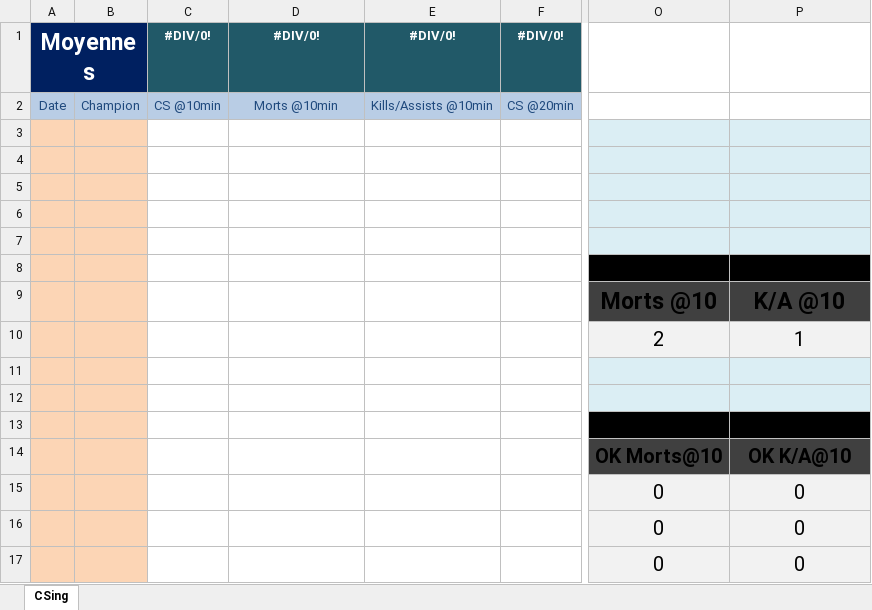
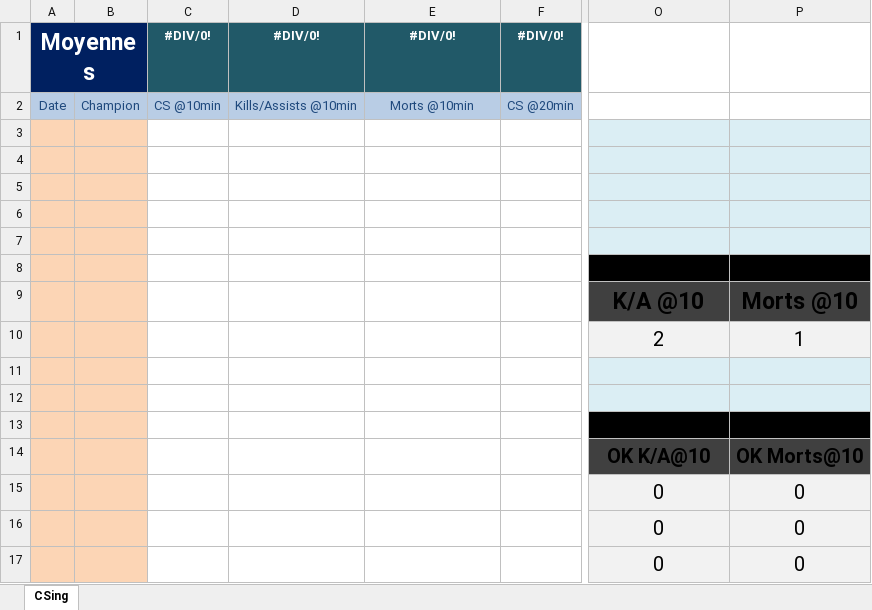
Before and after one commit to JulienAlauzet/Perso, an Excel workbook: MonCSing - Vierge.xlsm, sheet CSing, drawn as a sheet; only a part is shown, gaps mark what is left out; values as stored, in another font and other column widths than the file's, no borders; charts and pictures and conditional formats not drawn; the diff names each change by its address in the sheet, - before the commit and + after, or states it on an @@ line.

Commit message:
Add files via upload

```diff
--- a/MonCSing - Vierge.xlsm (sheet CSing)
+++ b/MonCSing - Vierge.xlsm (sheet CSing)
-D2: Morts @10min
+D2: Kills/Assists @10min
-E2: Kills/Assists @10min
+E2: Morts @10min
-O9: Morts @10
+O9: K/A @10
-P9: K/A @10
+P9: Morts @10
-O14: OK Morts@10
+O14: OK K/A@10
-P14: OK K/A@10
+P14: OK Morts@10
```
Also changed, not shown: charts or pictures.
